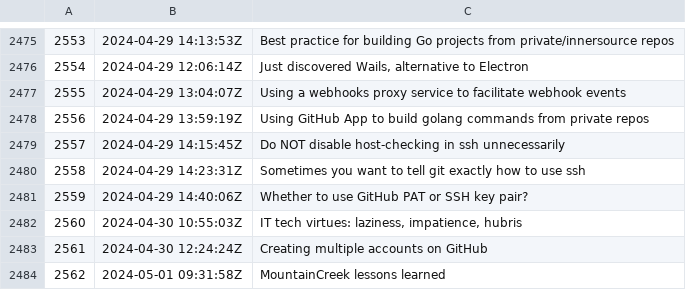
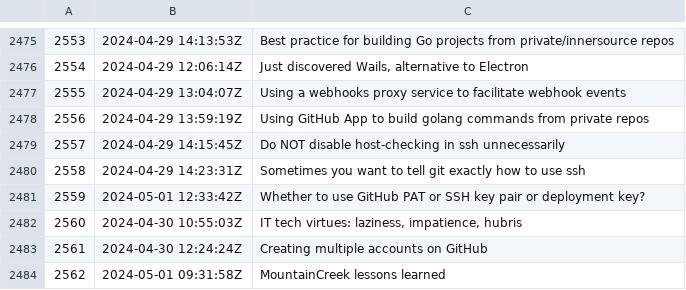
Before and after one commit to rwxrob/zet, a TSV file: docs/dex/nodes.tsv, drawn as a sheet; only a part is shown, gaps mark what is left out.

```diff
--- a/docs/dex/nodes.tsv
+++ b/docs/dex/nodes.tsv
@@ -2480,3 +2480,3 @@
 2558	2024-04-29 14:23:31Z	Sometimes you want to tell git exactly how to use ssh
-2559	2024-04-29 14:40:06Z	Whether to use GitHub PAT or SSH key pair?
+2559	2024-05-01 12:33:42Z	Whether to use GitHub PAT or SSH key pair or deployment key?
 2560	2024-04-30 10:55:03Z	IT tech virtues: laziness, impatience, hubris
```
Also changed, not shown: 3 other files.
